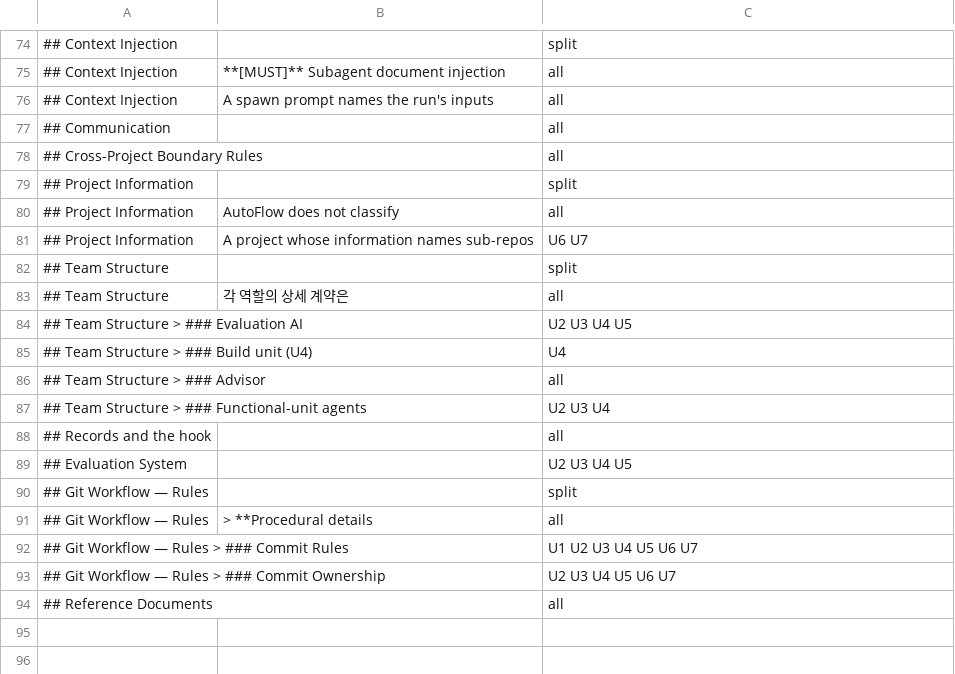
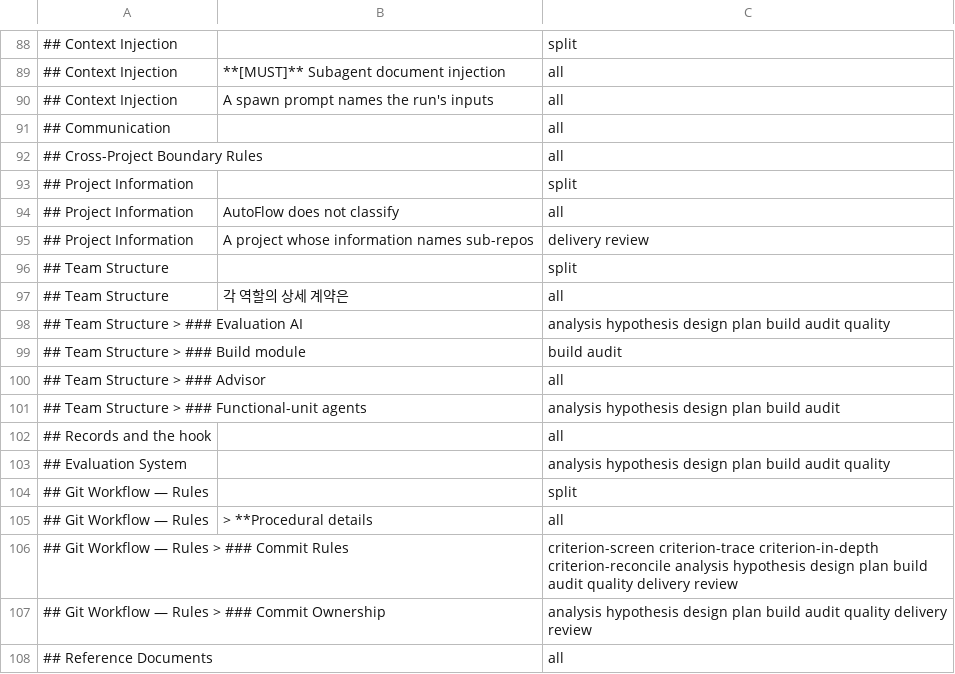
Before and after one commit to Munsik-Park/autoflow, a TSV file: scripts/skills/core-units.tsv, drawn as a sheet; only a part is shown, gaps mark what is left out; the diff covers the shown part only.

Commit message:
feat(#507): one command per module — /autoflow:<module> <invocation.json> replaces the cycle, unit and criterion-review commands; the core's tables and the classification go by module

```diff
--- a/scripts/skills/core-units.tsv
+++ b/scripts/skills/core-units.tsv
@@ -80,15 +94,15 @@
 ## Project Information	AutoFlow does not classify	all
-## Project Information	A project whose information names sub-repos	U6 U7
+## Project Information	A project whose information names sub-repos	delivery review
 ## Team Structure		split
 ## Team Structure	각 역할의 상세 계약은	all
-## Team Structure > ### Evaluation AI		U2 U3 U4 U5
-## Team Structure > ### Build unit (U4)		U4
+## Team Structure > ### Evaluation AI		analysis hypothesis design plan build audit quality
+## Team Structure > ### Build module		build audit
 ## Team Structure > ### Advisor		all
-## Team Structure > ### Functional-unit agents		U2 U3 U4
+## Team Structure > ### Functional-unit agents		analysis hypothesis design plan build audit
 ## Records and the hook		all
-## Evaluation System		U2 U3 U4 U5
+## Evaluation System		analysis hypothesis design plan build audit quality
 ## Git Workflow — Rules		split
 ## Git Workflow — Rules	> **Procedural details	all
-## Git Workflow — Rules > ### Commit Rules		U1 U2 U3 U4 U5 U6 U7
-## Git Workflow — Rules > ### Commit Ownership		U2 U3 U4 U5 U6 U7
+## Git Workflow — Rules > ### Commit Rules		criterion-screen criterion-trace criterion-in-depth criterion-reconcile analysis hypothesis design plan build audit quality delivery review
+## Git Workflow — Rules > ### Commit Ownership		analysis hypothesis design plan build audit quality delivery review
 ## Reference Documents		all
```
Also changed, not shown: 32 added rows, 18 removed rows and 22 edited cells elsewhere in this file, scripts/skills/role-docs.tsv, 50 other files.
